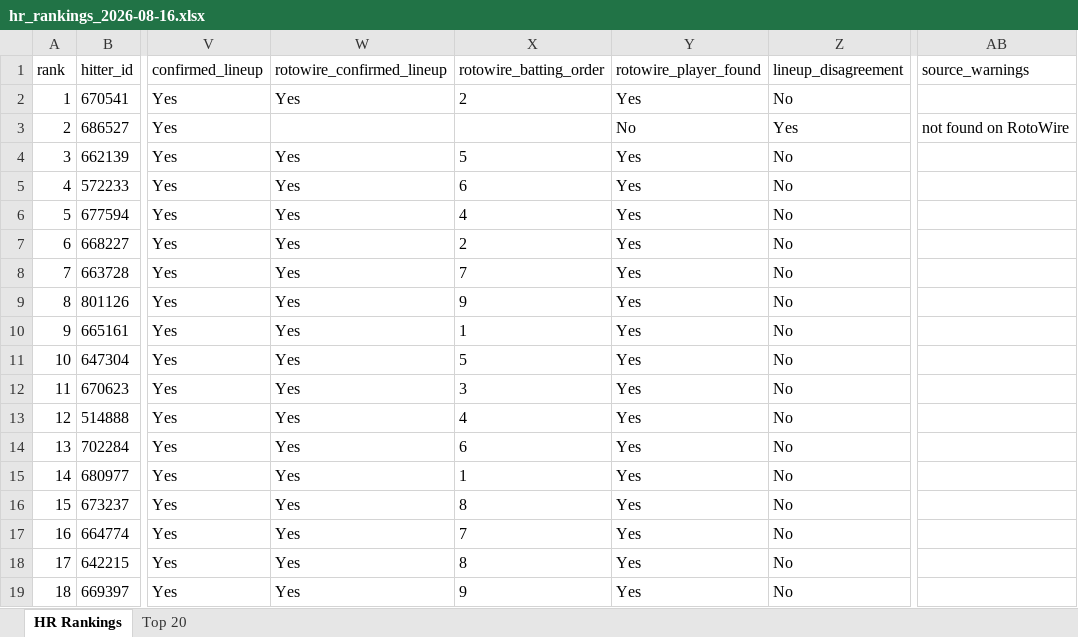
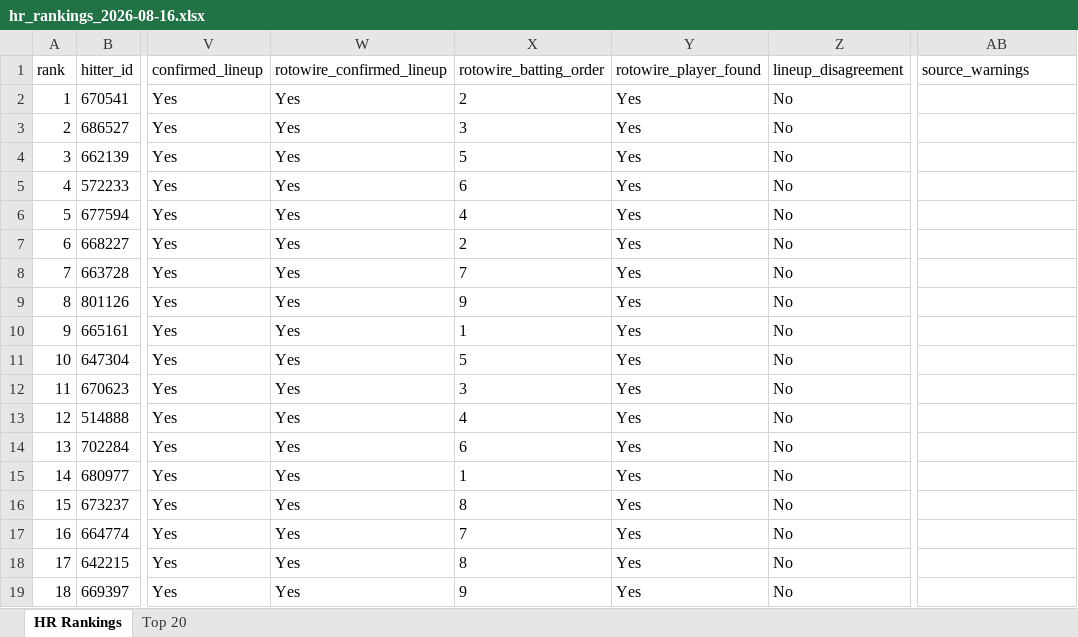
Before and after one commit to etbell28/barreliq, an Excel workbook: outputs/daily/hr_rankings_2026-08-16.xlsx, sheet HR Rankings, drawn as a sheet; only a part is shown, gaps mark what is left out; values as stored, in another font and other column widths than the file's, no borders; the diff names each change by its address in the sheet, - before the commit and + after, or states it on an @@ line.

```diff
--- a/outputs/daily/hr_rankings_2026-08-16.xlsx (sheet HR Rankings)
+++ b/outputs/daily/hr_rankings_2026-08-16.xlsx (sheet HR Rankings)
-W3 (rotowire_confirmed_lineup): (empty)
+W3 (rotowire_confirmed_lineup): Yes
-X3 (rotowire_batting_order): (empty)
+X3 (rotowire_batting_order): 3
-Y3 (rotowire_player_found): No
+Y3 (rotowire_player_found): Yes
-Z3 (lineup_disagreement): Yes
+Z3 (lineup_disagreement): No
-AB3 (source_warnings): not found on RotoWire
+AB3 (source_warnings): (empty)
```
Also changed, not shown: sheet Top 20, outputs/daily/hr_rankings_2026-08-16_remaining.xlsx, outputs/hr_rankings.xlsx, 11 other files.
